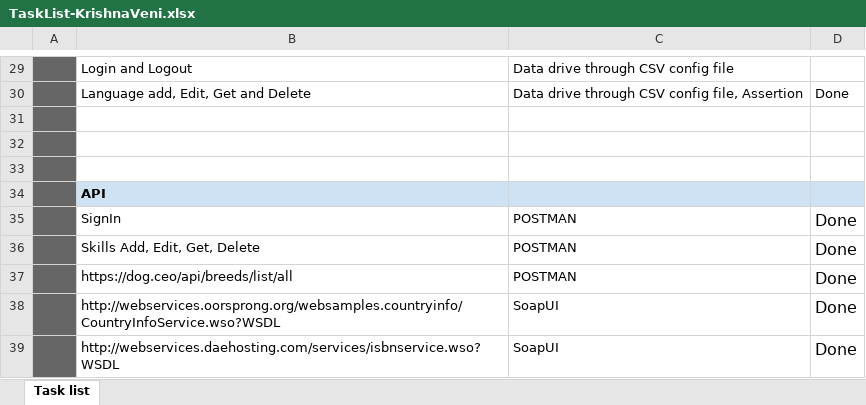
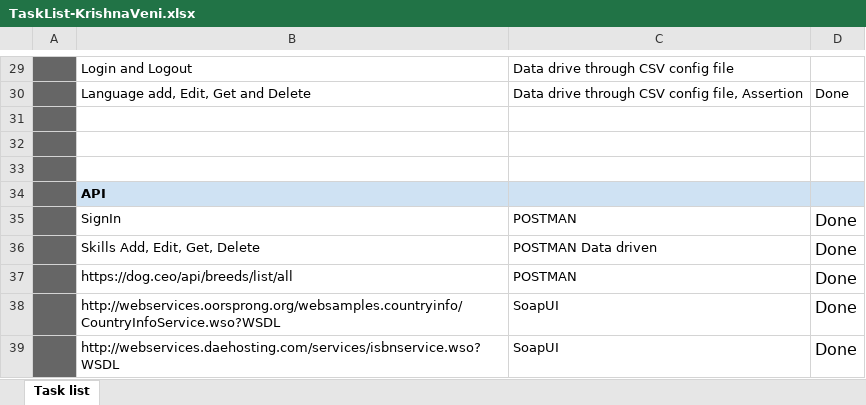
Before and after one commit to bennguyennz/mvpstudio-advance, an Excel workbook: manual testing/TaskList-KrishnaVeni.xlsx, sheet Task list, drawn as a sheet; only a part is shown, gaps mark what is left out; values as stored, in another font and other column widths than the file's, no borders; the diff names each change by its address in the sheet, - before the commit and + after, or states it on an @@ line.

```diff
--- a/manual testing/TaskList-KrishnaVeni.xlsx (sheet Task list)
+++ b/manual testing/TaskList-KrishnaVeni.xlsx (sheet Task list)
-C36: POSTMAN
+C36: POSTMAN Data driven
```
Also changed, not shown: 27 other files.
